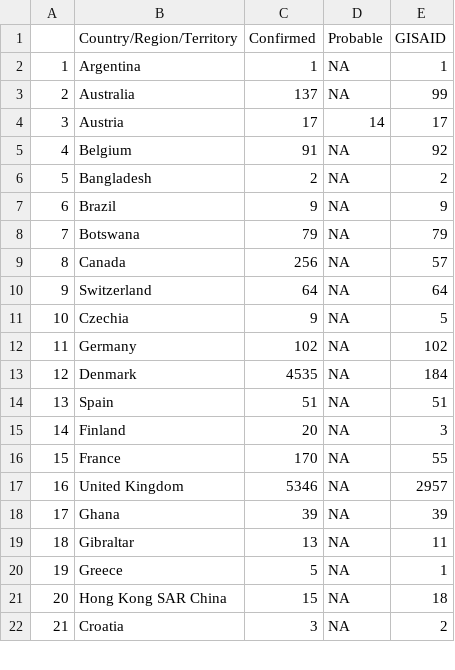
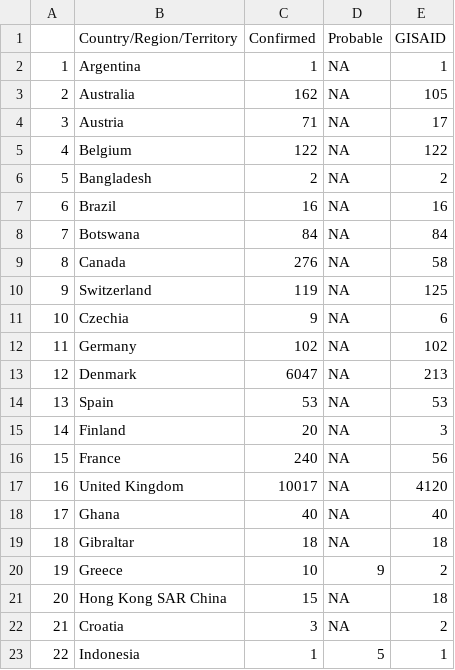
Before and after one commit to PandemicPreventionInstitute/ppi-output, a CSV file: daily-sitrep/omicron_seq.csv, drawn as a sheet; only a part is shown; the diff covers the shown part only; the diff names each change by its address in the sheet, - before the commit and + after, or states it on an @@ line.

```diff
--- a/daily-sitrep/omicron_seq.csv
+++ b/daily-sitrep/omicron_seq.csv
-C3 (Confirmed): 137
+C3 (Confirmed): 162
-E3 (GISAID): 99
+E3 (GISAID): 105
-C4 (Confirmed): 17
+C4 (Confirmed): 71
-D4 (Probable): 14
+D4 (Probable): NA
-C5 (Confirmed): 91
+C5 (Confirmed): 122
-E5 (GISAID): 92
+E5 (GISAID): 122
-C7 (Confirmed): 9
+C7 (Confirmed): 16
-E7 (GISAID): 9
+E7 (GISAID): 16
-C8 (Confirmed): 79
+C8 (Confirmed): 84
-E8 (GISAID): 79
+E8 (GISAID): 84
-C9 (Confirmed): 256
+C9 (Confirmed): 276
-E9 (GISAID): 57
+E9 (GISAID): 58
-C10 (Confirmed): 64
+C10 (Confirmed): 119
-E10 (GISAID): 64
+E10 (GISAID): 125
-E11 (GISAID): 5
+E11 (GISAID): 6
-C13 (Confirmed): 4535
+C13 (Confirmed): 6047
-E13 (GISAID): 184
+E13 (GISAID): 213
-C14 (Confirmed): 51
+C14 (Confirmed): 53
-E14 (GISAID): 51
+E14 (GISAID): 53
-C16 (Confirmed): 170
+C16 (Confirmed): 240
-E16 (GISAID): 55
+E16 (GISAID): 56
-C17 (Confirmed): 5346
+C17 (Confirmed): 10017
-E17 (GISAID): 2957
+E17 (GISAID): 4120
-C18 (Confirmed): 39
+C18 (Confirmed): 40
-E18 (GISAID): 39
+E18 (GISAID): 40
-C19 (Confirmed): 13
+C19 (Confirmed): 18
-E19 (GISAID): 11
+E19 (GISAID): 18
-C20 (Confirmed): 5
+C20 (Confirmed): 10
-D20 (Probable): NA
+D20 (Probable): 9
-E20 (GISAID): 1
+E20 (GISAID): 2
+row 23: 22 | Indonesia | 1 | 5 | 1
```
Also changed, not shown: 10 added rows, 3 removed rows, 25 edited cells and row numbers in column A elsewhere in this file, daily-sitrep/GISAID_omicron_t.csv, daily-sitrep/topline_df.csv, 1 other file.
